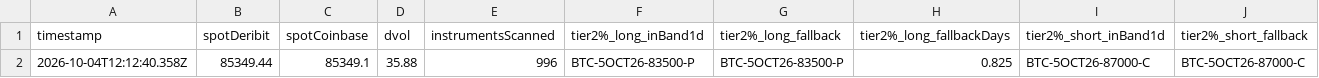
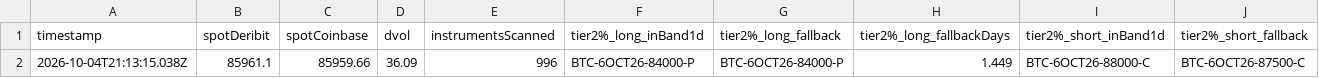
Before and after one commit to atticusNew/Foxify_Collar, a CSV file: artifacts/chain-samples/index.csv, drawn as a sheet; only a part is shown; removed rows and columns are numbered as before the commit, all else as after; rows hold the shown columns only; the diff names each change by its address in the sheet, - before the commit and + after, or states it on an @@ line.

```diff
--- a/artifacts/chain-samples/index.csv
+++ b/artifacts/chain-samples/index.csv
-row 2: 2026-10-04T12:12:40.358Z | 85349.44 | 85349.1 | 35.88 | 996 | BTC-5OCT26-83500-P | BTC-5OCT26-83500-P | 0.825 | BTC-5OCT26-87000-C | BTC-5OCT26-87000-C
+row 2: 2026-10-04T21:13:15.038Z | 85961.1 | 85959.66 | 36.09 | 996 | BTC-6OCT26-84000-P | BTC-6OCT26-84000-P | 1.449 | BTC-6OCT26-88000-C | BTC-6OCT26-87500-C
```
Also changed, not shown: 1 other file.
